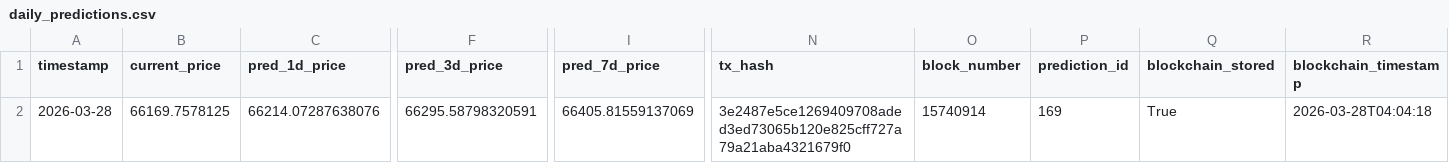
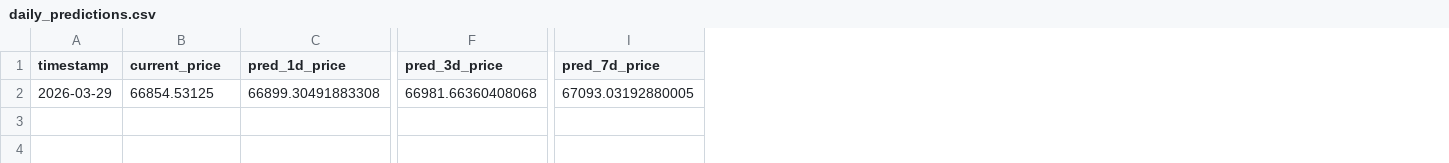
Before and after one commit to ying-jeanne/capstone_msba, a CSV file: data/predictions/daily_predictions.csv, drawn as a sheet; only a part is shown, gaps mark what is left out; the diff covers the shown part only; the diff names each change by its address in the sheet, - before the commit and + after, or states it on an @@ line.

```diff
--- a/data/predictions/daily_predictions.csv
+++ b/data/predictions/daily_predictions.csv
-column N (tx_hash), row 2: 3e2487e5ce1269409708aded3ed73065b120e825cff727a79a21aba4321679f0
-column O (block_number), row 2: 15740914
-column P (prediction_id), row 2: 169
-column Q (blockchain_stored), row 2: True
-column R (blockchain_timestamp), row 2: 2026-03-28T04:04:18
-A2 (timestamp): 2026-03-28
+A2 (timestamp): 2026-03-29
-B2 (current_price): 66169.7578125
+B2 (current_price): 66854.53125
-C2 (pred_1d_price): 66214.07287638076
+C2 (pred_1d_price): 66899.30491883308
-F2 (pred_3d_price): 66295.58798320591
+F2 (pred_3d_price): 66981.66360408068
-I2 (pred_7d_price): 66405.81559137069
+I2 (pred_7d_price): 67093.03192880005
```
Also changed, not shown: 1 edited cell elsewhere in this file, data/predictions/daily_predictions_history.csv.
